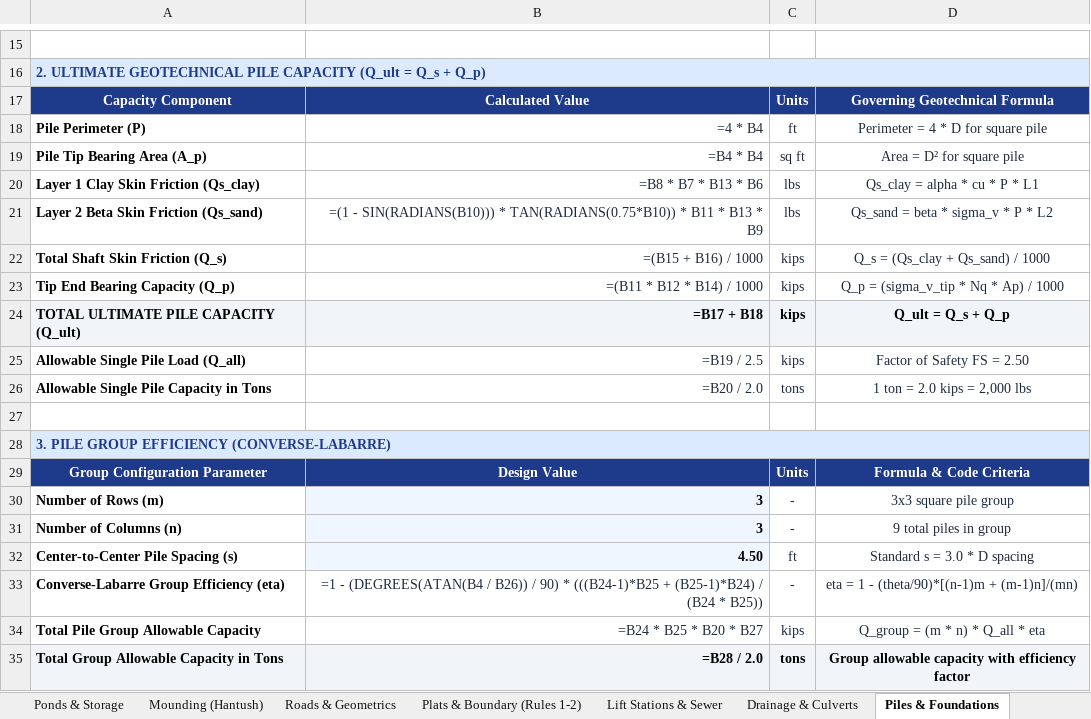
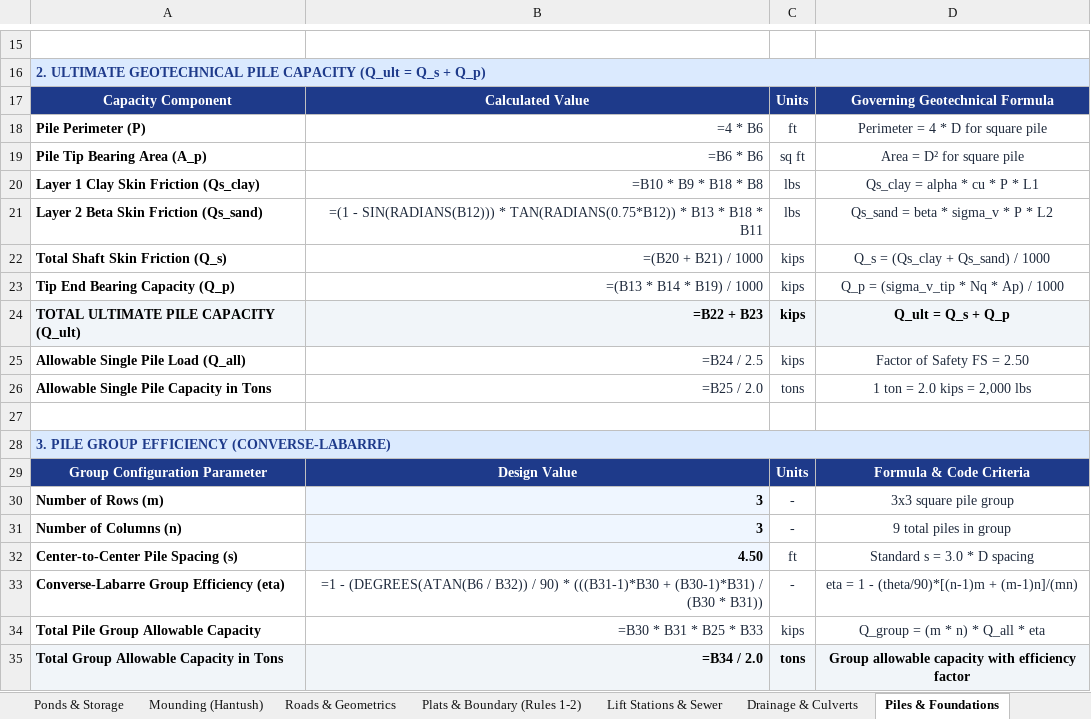
Before and after one commit to band72/PE-Exam-Problems, an Excel workbook: public/Civil_Engineering_Master_Toolbox.xlsx, sheet Piles & Foundations, drawn as a sheet; only a part is shown, gaps mark what is left out; values as stored, in another font and other column widths than the file's, no borders; formulas without a stored value are shown as written; the diff names each change by its address in the sheet, - before the commit and + after, or states it on an @@ line.

```diff
--- a/public/Civil_Engineering_Master_Toolbox.xlsx (sheet Piles & Foundations)
+++ b/public/Civil_Engineering_Master_Toolbox.xlsx (sheet Piles & Foundations)
-B18: =4 * B4
+B18: =4 * B6
-B19: =B4 * B4
+B19: =B6 * B6
-B20: =B8 * B7 * B13 * B6
+B20: =B10 * B9 * B18 * B8
-B21: =(1 - SIN(RADIANS(B10))) * TAN(RADIANS(0.75*B10)) * B11 * B13 * B9
+B21: =(1 - SIN(RADIANS(B12))) * TAN(RADIANS(0.75*B12)) * B13 * B18 * B11
-B22: =(B15 + B16) / 1000
+B22: =(B20 + B21) / 1000
-B23: =(B11 * B12 * B14) / 1000
+B23: =(B13 * B14 * B19) / 1000
-B24: =B17 + B18
+B24: =B22 + B23
-B25: =B19 / 2.5
+B25: =B24 / 2.5
-B26: =B20 / 2.0
+B26: =B25 / 2.0
-B33: =1 - (DEGREES(ATAN(B4 / B26)) / 90) * (((B24-1)*B25 + (B25-1)*B24) / (B24 * B25))
+B33: =1 - (DEGREES(ATAN(B6 / B32)) / 90) * (((B31-1)*B30 + (B30-1)*B31) / (B30 * B31))
-B34: =B24 * B25 * B20 * B27
+B34: =B30 * B31 * B25 * B33
-B35: =B28 / 2.0
+B35: =B34 / 2.0
```
Also changed, not shown: sheet Ponds & Storage, sheet Retaining Walls, sheet Lift Stations & Sewer, sheet Roads & Geometrics, sheet Mounding (Hantush), sheet Plats & Boundary (Rules 1-2), 4 more sheets, other sheet tabs, 6 other files.
